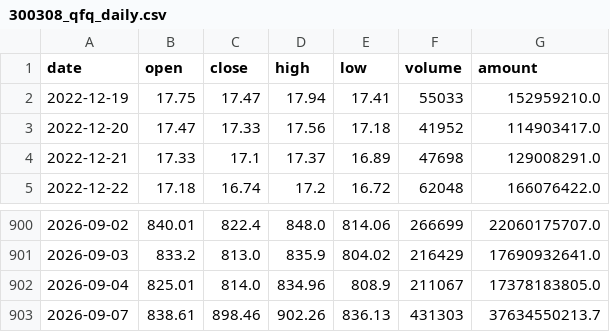
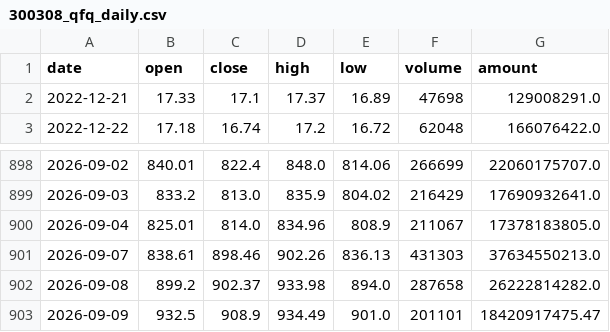
Before and after one commit to AEsir-Official/BA-TASK04, a CSV file: data/stocks/300308_qfq_daily.csv, drawn as a sheet; only a part is shown, gaps mark what is left out.

```diff
--- a/data/stocks/300308_qfq_daily.csv
+++ b/data/stocks/300308_qfq_daily.csv
@@ -1,4 +1,2 @@
 date,open,close,high,low,volume,amount
-2022-12-19,17.75,17.47,17.94,17.41,55033,152959210.0
-2022-12-20,17.47,17.33,17.56,17.18,41952,114903417.0
 2022-12-21,17.33,17.1,17.37,16.89,47698,129008291.0
@@ -902,2 +900,4 @@
 2026-09-04,825.01,814.0,834.96,808.9,211067,17378183805.0
-2026-09-07,838.61,898.46,902.26,836.13,431303,37634550213.7
+2026-09-07,838.61,898.46,902.26,836.13,431303,37634550213.0
+2026-09-08,899.2,902.37,933.98,894.0,287658,26222814282.0
+2026-09-09,932.5,908.9,934.49,901.0,201101,18420917475.47
```
Also changed, not shown: data/stocks/688347_qfq_daily.csv, data/stocks/688981_qfq_daily.csv, 1 other file.
